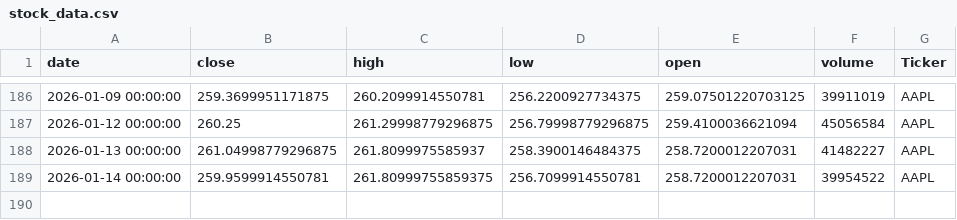
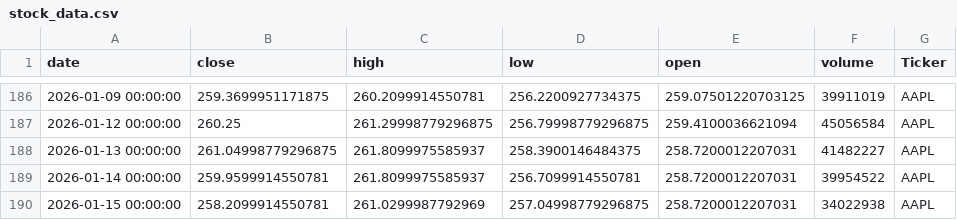
Before and after one commit to dhruvesh131199/testing_action_workflow, a CSV file: stock_data.csv, drawn as a sheet; only a part is shown, gaps mark what is left out.

```diff
--- a/stock_data.csv
+++ b/stock_data.csv
@@ -188,2 +188,3 @@ date,close,high,low,open,volume,Ticker
 2026-01-13 00:00:00,261.04998779296875,261.8099975585937,258.3900146484375,258.7200012207031,41482227,AAPL
-2026-01-14 00:00:00,259.9599914550781,261.80999755859375,256.7099914550781,258.7200012207031,39954522,AAPL
+2026-01-14 00:00:00,259.9599914550781,261.8099975585937,256.7099914550781,258.7200012207031,39954522,AAPL
+2026-01-15 00:00:00,258.2099914550781,261.0299987792969,257.04998779296875,258.7200012207031,34022938,AAPL
```
Also changed, not shown: 1 other file.
